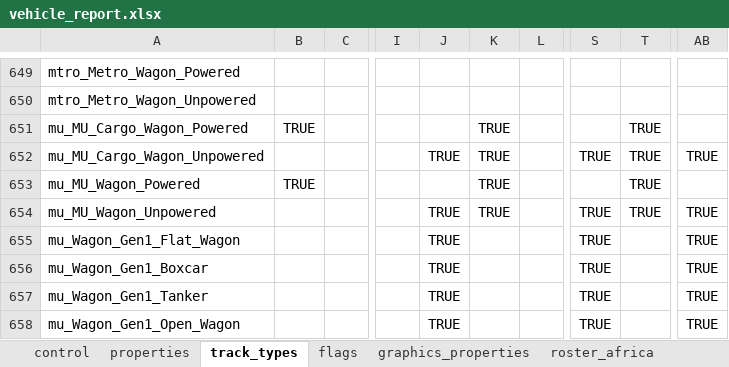
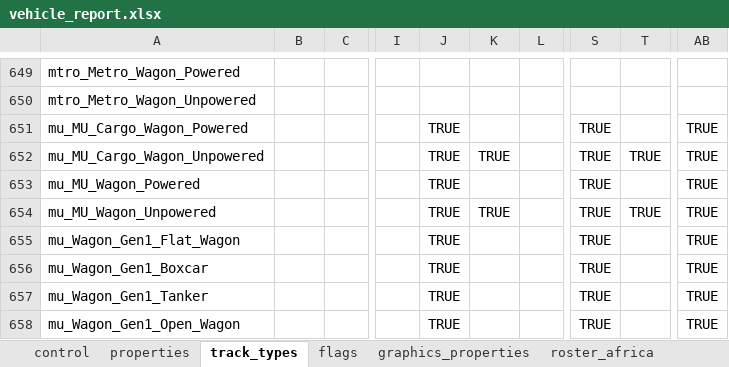
Before and after one commit to nemethviktor/2ccts_revival, an Excel workbook: tools/vehicle_report.xlsx, sheet track_types, drawn as a sheet; only a part is shown, gaps mark what is left out; values as stored, in another font and other column widths than the file's, no borders; conditional formats and table styles not drawn; the diff names each change by its address in the sheet, - before the commit and + after, or states it on an @@ line.

```diff
--- a/tools/vehicle_report.xlsx (sheet track_types)
+++ b/tools/vehicle_report.xlsx (sheet track_types)
-B651: TRUE
+B651: (empty)
-J651: (empty)
+J651: TRUE
-K651: TRUE
+K651: (empty)
-S651: (empty)
+S651: TRUE
-T651: TRUE
+T651: (empty)
-AB651: (empty)
+AB651: TRUE
-B653: TRUE
+B653: (empty)
-J653: (empty)
+J653: TRUE
-K653: TRUE
+K653: (empty)
-S653: (empty)
+S653: TRUE
-T653: TRUE
+T653: (empty)
-AB653: (empty)
+AB653: TRUE
```
Also changed, not shown: 4 other files.
